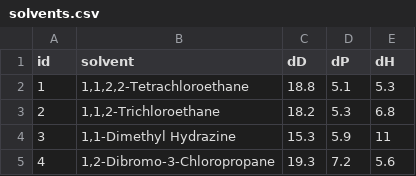
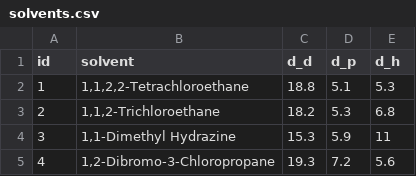
Before and after one commit to BugCatcherNate/solubility, a CSV file: solvents.csv, drawn as a sheet; only a part is shown.

```diff
--- a/solvents.csv
+++ b/solvents.csv
@@ -1,2 +1,2 @@
-id,solvent,dD,dP,dH
+id,solvent,d_d,d_p,d_h
 1,"1,1,2,2-Tetrachloroethane",18.8,5.1,5.3
```
Also changed, not shown: 3 other files.
